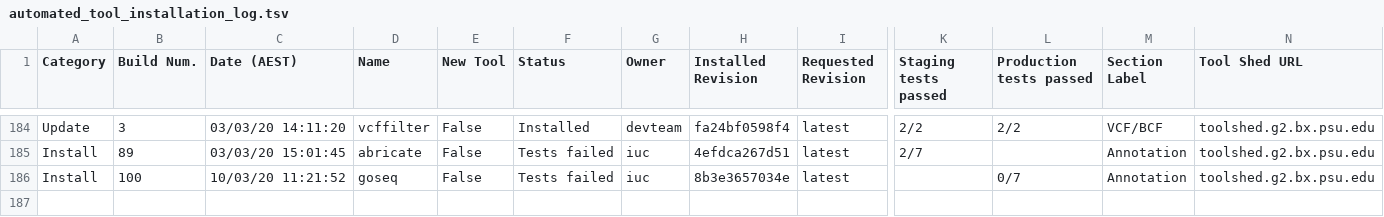
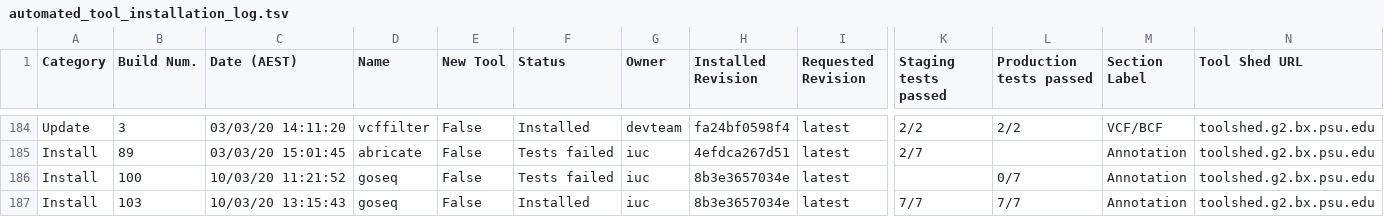
Before and after one commit to usegalaxy-au/usegalaxy-au-tools, a TSV file: automated_tool_installation_log.tsv, drawn as a sheet; only a part is shown, gaps mark what is left out; rows hold the shown columns only; the diff names each change by its address in the sheet, - before the commit and + after, or states it on an @@ line.

Commit message:
Jenkins build 103.

```diff
--- a/automated_tool_installation_log.tsv
+++ b/automated_tool_installation_log.tsv
+row 187: Install | 103 | 10/03/20 13:15:43 | goseq | False | Installed | iuc | 8b3e3657034e | latest | 7/7 | 7/7 | Annotation | toolshed.g2.bx.psu.edu
```
Also changed, not shown: 4 other files.
